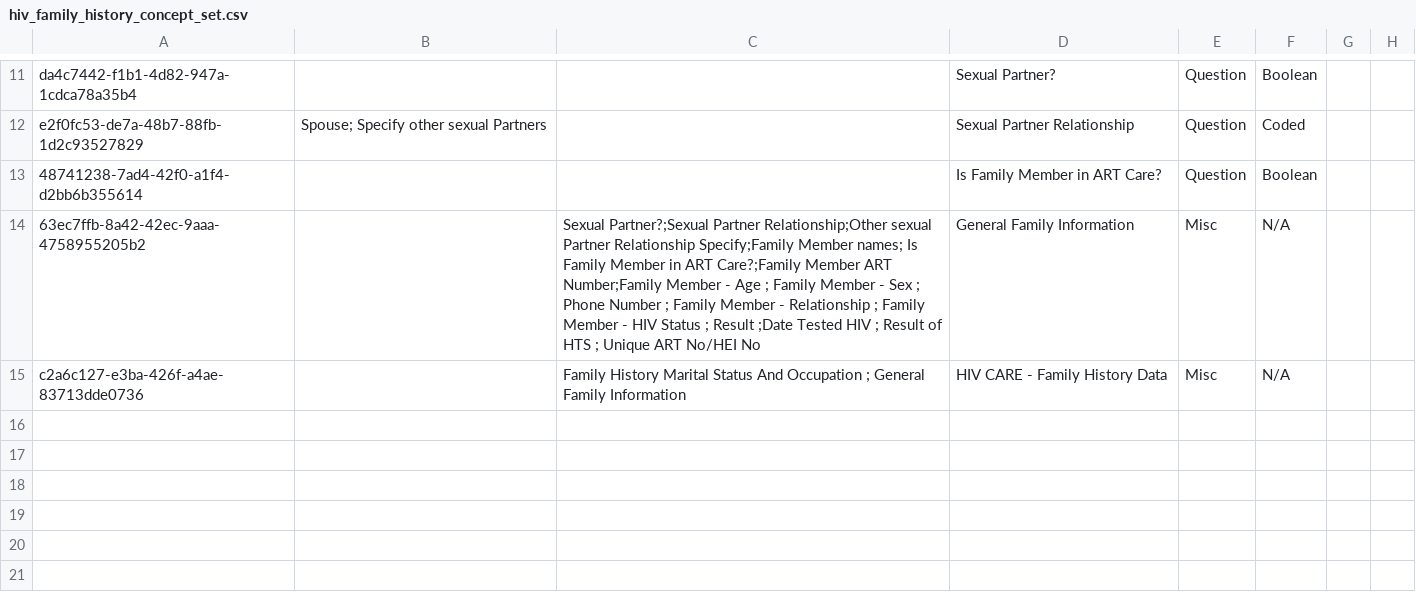
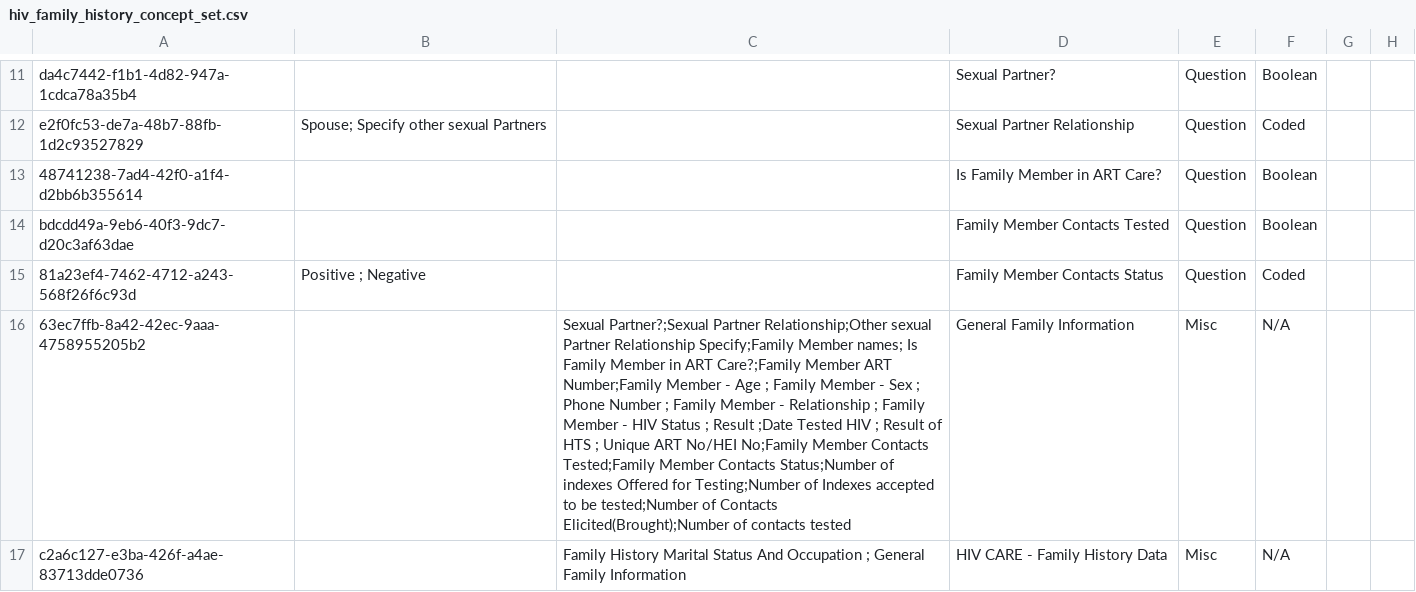
Before and after one commit to IntelliSOFT-Consulting/kspras_metadata, a CSV file: configuration/concepts/hiv_family_history_concept_set.csv, drawn as a sheet; only a part is shown, gaps mark what is left out; addresses are those after the commit; the diff names each change by its address in the sheet, - before the commit and + after, or states it on an @@ line.

```diff
--- a/configuration/concepts/hiv_family_history_concept_set.csv
+++ b/configuration/concepts/hiv_family_history_concept_set.csv
+row 14: bdcdd49a-9eb6-40f3-9dc7-d20c3af63dae |  |  | Family Member Contacts Tested | Question | Boolean
+row 15: 81a23ef4-7462-4712-a243-568f26f6c93d | Positive ; Negative |  | Family Member Contacts Status | Question | Coded
-C16: …ART No/HEI No
+C16: …ART No/HEI No;Family Member Contacts Tested;Family Member Contacts Status;Number of indexes Offered for Testing;Number of Indexes accepted to be tested;Number of Contacts Elicited(Brought);Number of contacts tested
```
Also changed, not shown: configuration/concepts/hei_enrollment_concepts.csv, configuration/concepts/hiv_family_history_concepts.csv, 10 other files.
